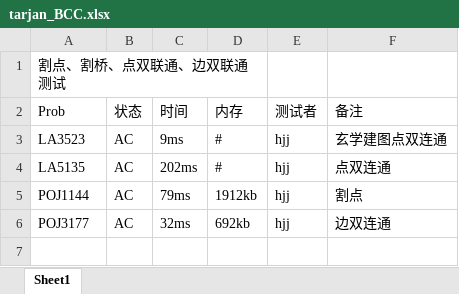
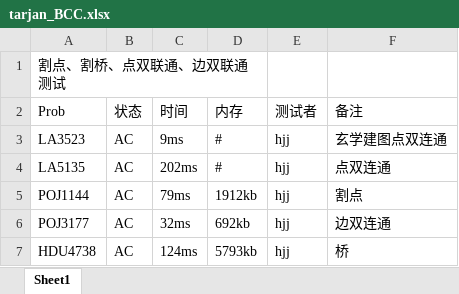
Before and after one commit to ChrisJaunes/ACM, an Excel workbook: problems/tarjan_BCC.xlsx, sheet Sheet1, drawn as a sheet; values as stored, in another font and other column widths than the file's, no borders; the diff names each change by its address in the sheet, - before the commit and + after, or states it on an @@ line.

```diff
--- a/problems/tarjan_BCC.xlsx (sheet Sheet1)
+++ b/problems/tarjan_BCC.xlsx (sheet Sheet1)
+row 7: HDU4738 | AC | 124ms | 5793kb | hjj | 桥
```
Also changed, not shown: 1 other file.
